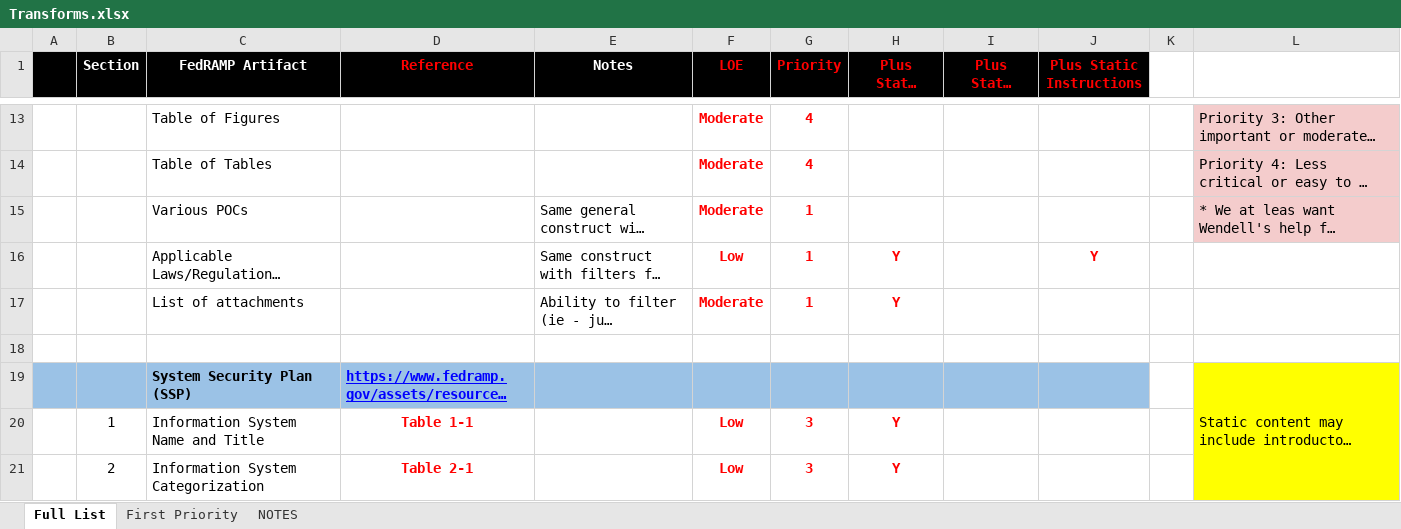
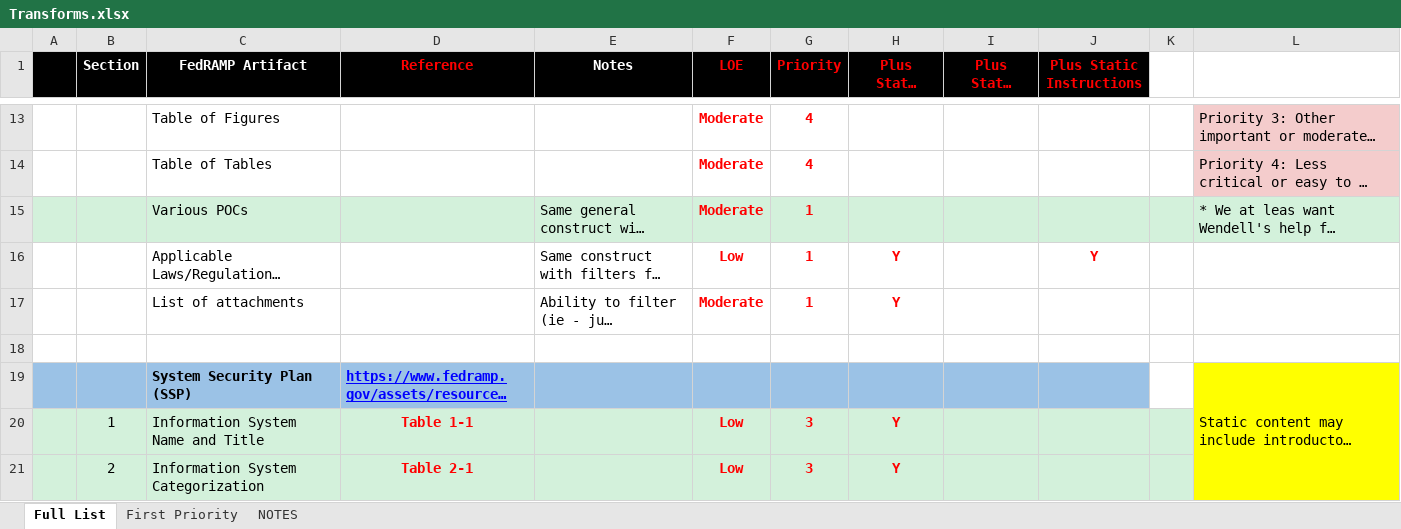
Before and after one commit to wendellpiez/fedramp-automation, an Excel workbook: resources/specs/Transforms.xlsx, sheet Full List, drawn as a sheet; only a part is shown, gaps mark what is left out; long unchanged cells end in …; values as stored, in another font and other column widths than the file's, no borders; charts and pictures not drawn; the diff covers the shown part only; the diff names each change by its address in the sheet, - before the commit and + after, or states it on an @@ line.

```diff
--- a/resources/specs/Transforms.xlsx (sheet Full List)
+++ b/resources/specs/Transforms.xlsx (sheet Full List)
-A15:K15 fill: none
+A15:K15 fill: #D3F1DB
-L15 fill: #F4CCCC
+L15 fill: #D3F1DB
-A20:K21 fill: none
+A20:K21 fill: #D3F1DB
```
Also changed, not shown: cell formats elsewhere in this sheet, charts or pictures, 8 other files.
